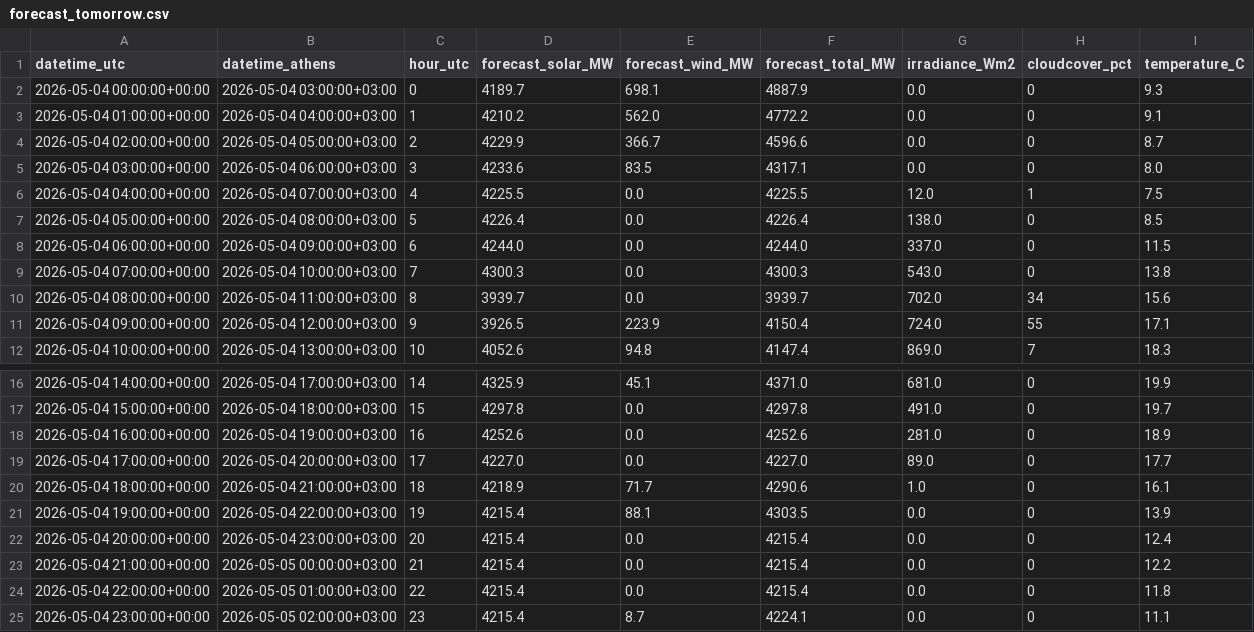
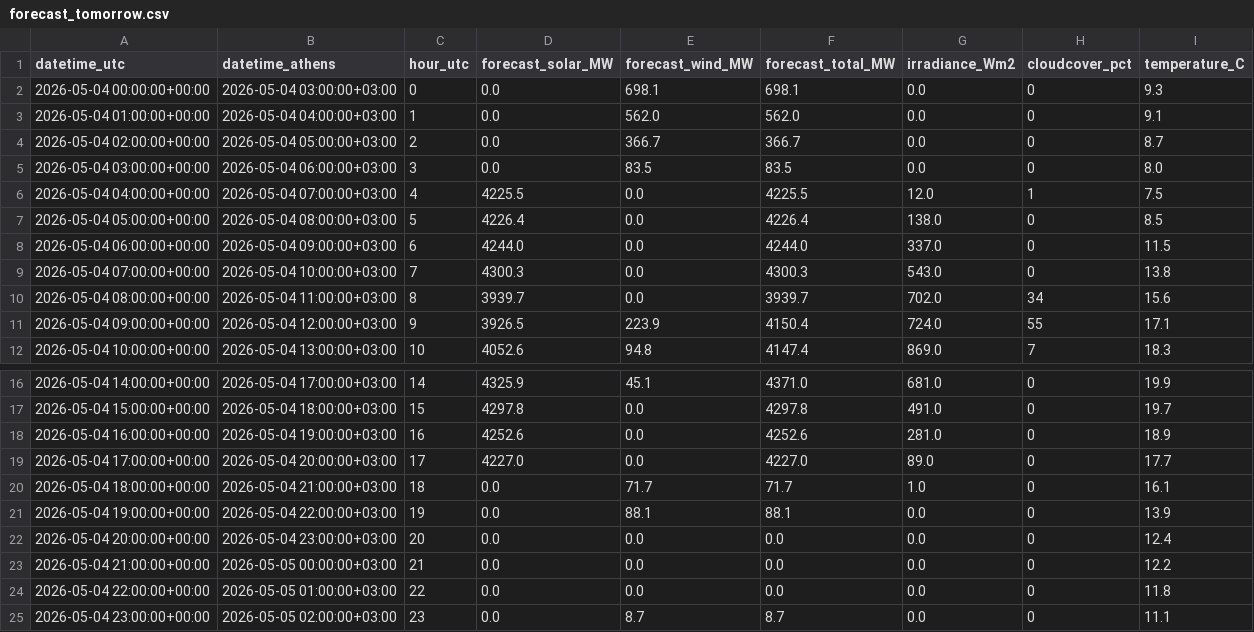
Before and after one commit to Taxiarchis135/greek-res-forecasting, a CSV file: data/forecast_tomorrow.csv, drawn as a sheet; only a part is shown, gaps mark what is left out.

Commit message:
Fix nighttime solar forecast — zero irradiance hours forced to 0 MW

```diff
--- a/data/forecast_tomorrow.csv
+++ b/data/forecast_tomorrow.csv
@@ -1,6 +1,6 @@
 datetime_utc,datetime_athens,hour_utc,forecast_solar_MW,forecast_wind_MW,forecast_total_MW,irradiance_Wm2,cloudcover_pct,temperature_C
-2026-05-04 00:00:00+00:00,2026-05-04 03:00:00+03:00,0,4189.7,698.1,4887.9,0.0,0,9.3
-2026-05-04 01:00:00+00:00,2026-05-04 04:00:00+03:00,1,4210.2,562.0,4772.2,0.0,0,9.1
-2026-05-04 02:00:00+00:00,2026-05-04 05:00:00+03:00,2,4229.9,366.7,4596.6,0.0,0,8.7
-2026-05-04 03:00:00+00:00,2026-05-04 06:00:00+03:00,3,4233.6,83.5,4317.1,0.0,0,8.0
+2026-05-04 00:00:00+00:00,2026-05-04 03:00:00+03:00,0,0.0,698.1,698.1,0.0,0,9.3
+2026-05-04 01:00:00+00:00,2026-05-04 04:00:00+03:00,1,0.0,562.0,562.0,0.0,0,9.1
+2026-05-04 02:00:00+00:00,2026-05-04 05:00:00+03:00,2,0.0,366.7,366.7,0.0,0,8.7
+2026-05-04 03:00:00+00:00,2026-05-04 06:00:00+03:00,3,0.0,83.5,83.5,0.0,0,8.0
 2026-05-04 04:00:00+00:00,2026-05-04 07:00:00+03:00,4,4225.5,0.0,4225.5,12.0,1,7.5
@@ -19,7 +19,7 @@ datetime_utc,datetime_athens,hour_utc,forecast_solar_MW,forecast_wind_MW,forecas
 2026-05-04 17:00:00+00:00,2026-05-04 20:00:00+03:00,17,4227.0,0.0,4227.0,89.0,0,17.7
-2026-05-04 18:00:00+00:00,2026-05-04 21:00:00+03:00,18,4218.9,71.7,4290.6,1.0,0,16.1
-2026-05-04 19:00:00+00:00,2026-05-04 22:00:00+03:00,19,4215.4,88.1,4303.5,0.0,0,13.9
-2026-05-04 20:00:00+00:00,2026-05-04 23:00:00+03:00,20,4215.4,0.0,4215.4,0.0,0,12.4
-2026-05-04 21:00:00+00:00,2026-05-05 00:00:00+03:00,21,4215.4,0.0,4215.4,0.0,0,12.2
-2026-05-04 22:00:00+00:00,2026-05-05 01:00:00+03:00,22,4215.4,0.0,4215.4,0.0,0,11.8
-2026-05-04 23:00:00+00:00,2026-05-05 02:00:00+03:00,23,4215.4,8.7,4224.1,0.0,0,11.1
+2026-05-04 18:00:00+00:00,2026-05-04 21:00:00+03:00,18,0.0,71.7,71.7,1.0,0,16.1
+2026-05-04 19:00:00+00:00,2026-05-04 22:00:00+03:00,19,0.0,88.1,88.1,0.0,0,13.9
+2026-05-04 20:00:00+00:00,2026-05-04 23:00:00+03:00,20,0.0,0.0,0.0,0.0,0,12.4
+2026-05-04 21:00:00+00:00,2026-05-05 00:00:00+03:00,21,0.0,0.0,0.0,0.0,0,12.2
+2026-05-04 22:00:00+00:00,2026-05-05 01:00:00+03:00,22,0.0,0.0,0.0,0.0,0,11.8
+2026-05-04 23:00:00+00:00,2026-05-05 02:00:00+03:00,23,0.0,8.7,8.7,0.0,0,11.1
```
Also changed, not shown: 2 other files.
